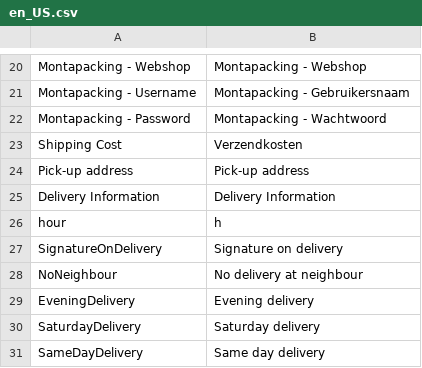
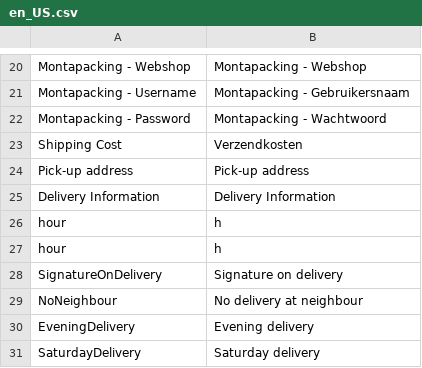
Before and after one commit to Montapacking/magento-monta-checkout, a CSV file: i18n/en_US.csv, drawn as a sheet; only a part is shown, gaps mark what is left out; the shorter side is filled out with more unchanged rows; the diff names each change by its address in the sheet, - before the commit and + after, or states it on an @@ line.

```diff
--- a/i18n/en_US.csv
+++ b/i18n/en_US.csv
+row 27: hour | h
```
Also changed, not shown: i18n/nl_NL.csv, 32 other files.
